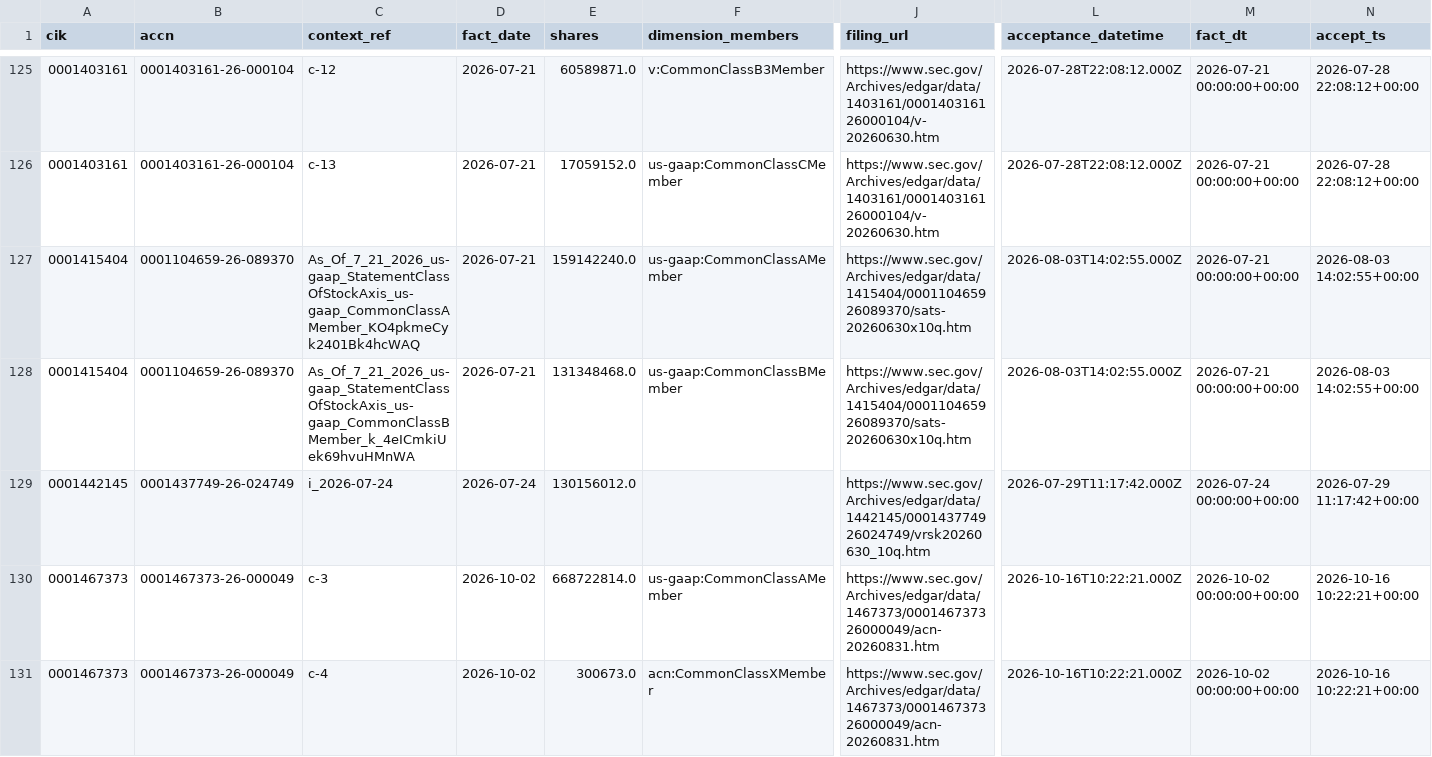
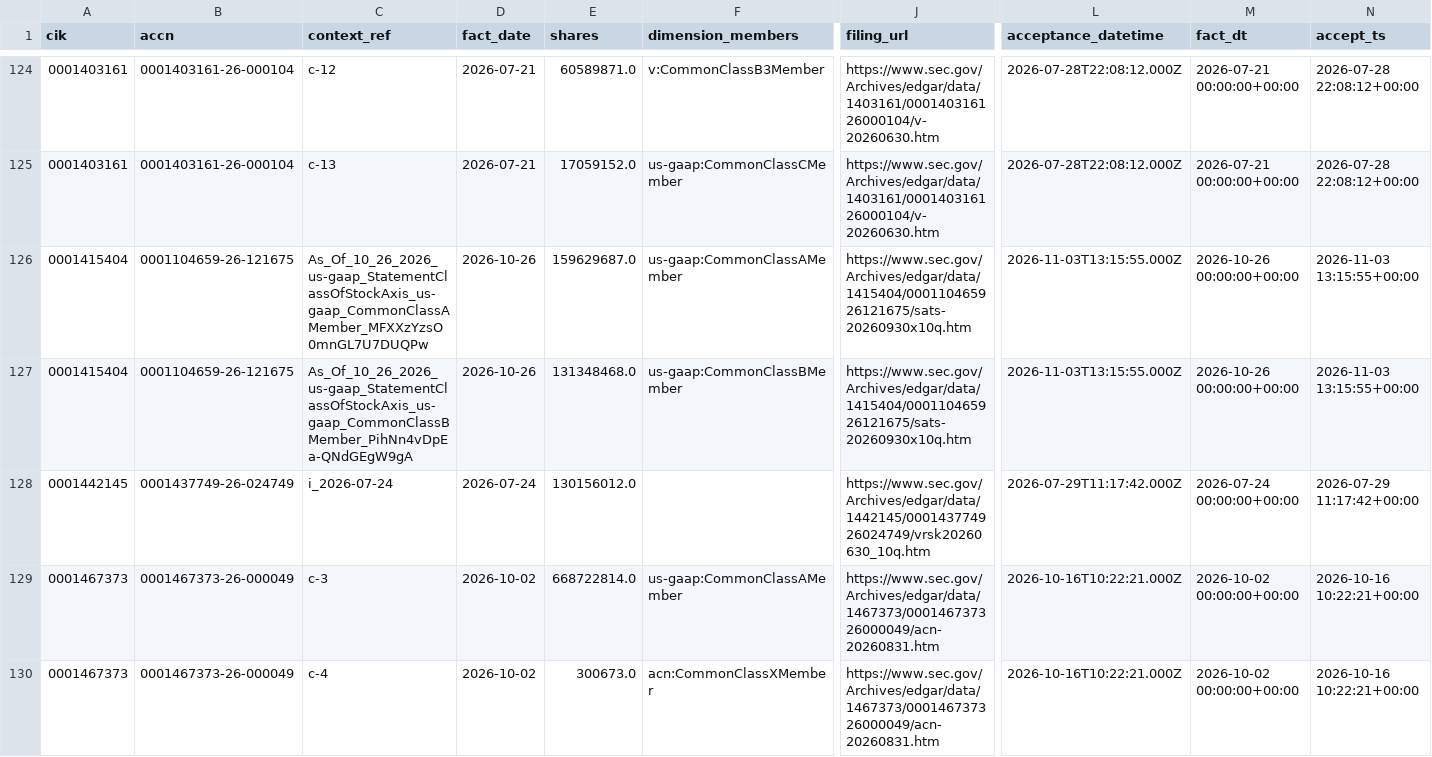
Before and after one commit to nb788/ChatGPT-stock-lab, a CSV file: data/qa_current_filing_dei_facts.csv, drawn as a sheet; only a part is shown, gaps mark what is left out; addresses are those after the commit; the diff covers the shown part only; the diff names each change by its address in the sheet, - before the commit and + after, or states it on an @@ line.

```diff
--- a/data/qa_current_filing_dei_facts.csv
+++ b/data/qa_current_filing_dei_facts.csv
-B126:B127 (accn): 0001104659-26-089370
+B126:B127 (accn): 0001104659-26-121675
-C126 (context_ref): As_Of_7_21_2026_us-gaap_StatementClassOfStockAxis_us-gaap_CommonClassAMember_KO4pkmeCyk2401Bk4hcWAQ
+C126 (context_ref): As_Of_10_26_2026_us-gaap_StatementClassOfStockAxis_us-gaap_CommonClassAMember_MFXXzYzsO0mnGL7U7DUQPw
-D126:D127 (fact_date): 2026-07-21
+D126:D127 (fact_date): 2026-10-26
-E126 (shares): 159142240.0
+E126 (shares): 159629687.0
-J126:J127 (filing_url): https://www.sec.gov/Archives/edgar/data/1415404/000110465926089370/sats-20260630x10q.htm
+J126:J127 (filing_url): https://www.sec.gov/Archives/edgar/data/1415404/000110465926121675/sats-20260930x10q.htm
-L126:L127 (acceptance_datetime): 2026-08-03T14:02:55.000Z
+L126:L127 (acceptance_datetime): 2026-11-03T13:15:55.000Z
-M126:M127 (fact_dt): 2026-07-21 00:00:00+00:00
+M126:M127 (fact_dt): 2026-10-26 00:00:00+00:00
-N126:N127 (accept_ts): 2026-08-03 14:02:55+00:00
+N126:N127 (accept_ts): 2026-11-03 13:15:55+00:00
-C127 (context_ref): As_Of_7_21_2026_us-gaap_StatementClassOfStockAxis_us-gaap_CommonClassBMember_k_4eICmkiUek69hvuHMnWA
+C127 (context_ref): As_Of_10_26_2026_us-gaap_StatementClassOfStockAxis_us-gaap_CommonClassBMember_PihNn4vDpEa-QNdGEgW9gA
```
Also changed, not shown: 1 removed row and 14 edited cells elsewhere in this file, data/qa_current_exception_latest_filings.csv, data/qa_current_exceptions.csv, 19 other files.
